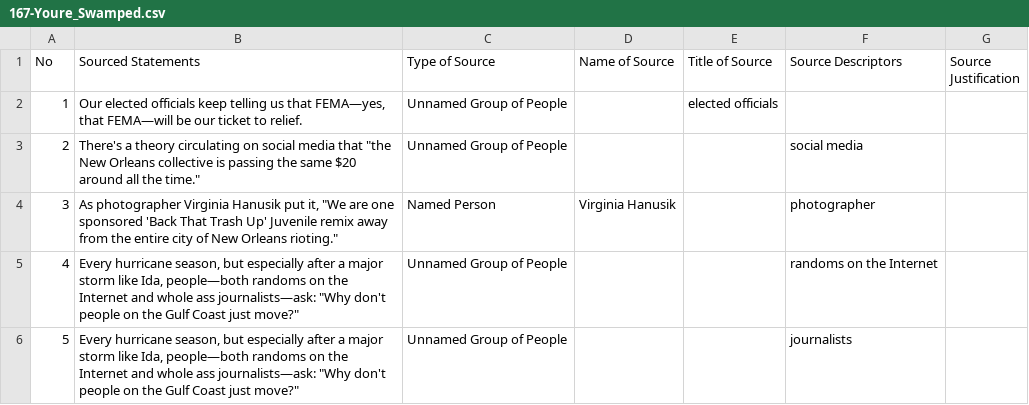
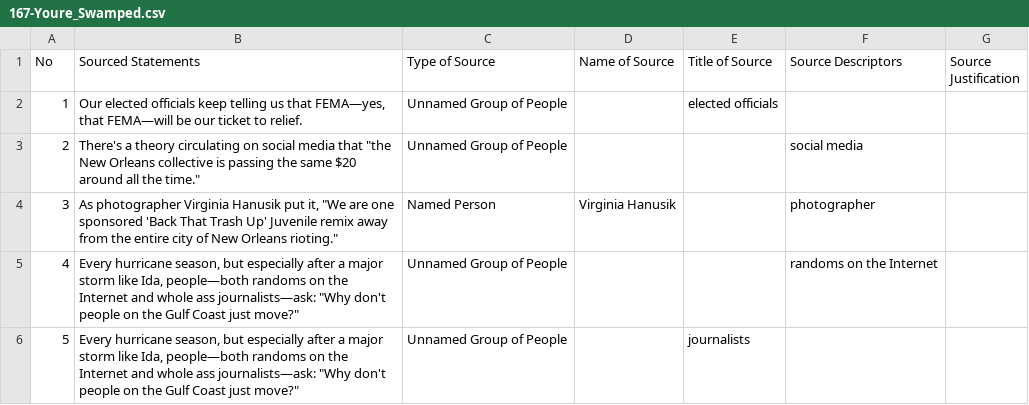
Before and after one commit to MarkkulaCenterJMEthics/llms-journ-sourcing, a CSV file: benchmarking/GT data/GT-II/167-Youre_Swamped.csv, drawn as a sheet.

```diff
--- a/benchmarking/GT data/GT-II/167-Youre_Swamped.csv
+++ b/benchmarking/GT data/GT-II/167-Youre_Swamped.csv
@@ -5,2 +5,2 @@ No,Sourced Statements,Type of Source,Name of Source,Title of Source,Source Descr
 4,"Every hurricane season, but especially after a major storm like Ida, people—both randoms on the Internet and whole ass journalists—ask: ""Why don't people on the Gulf Coast just move?""",Unnamed Group of People,,,randoms on the Internet,
-5,"Every hurricane season, but especially after a major storm like Ida, people—both randoms on the Internet and whole ass journalists—ask: ""Why don't people on the Gulf Coast just move?""",Unnamed Group of People,,,journalists,
+5,"Every hurricane season, but especially after a major storm like Ida, people—both randoms on the Internet and whole ass journalists—ask: ""Why don't people on the Gulf Coast just move?""",Unnamed Group of People,,journalists,,
```
Also changed, not shown: benchmarking/GT data/GT-II/189-Cameroon_Unpaid_Wages.csv.
